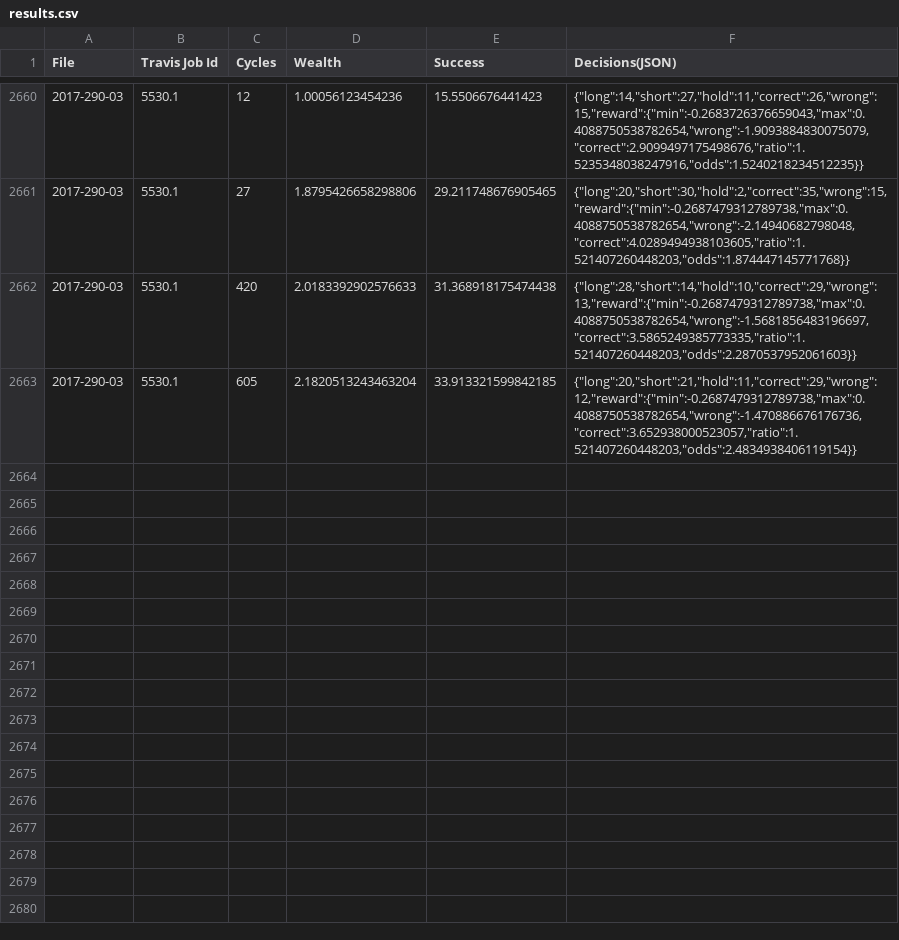
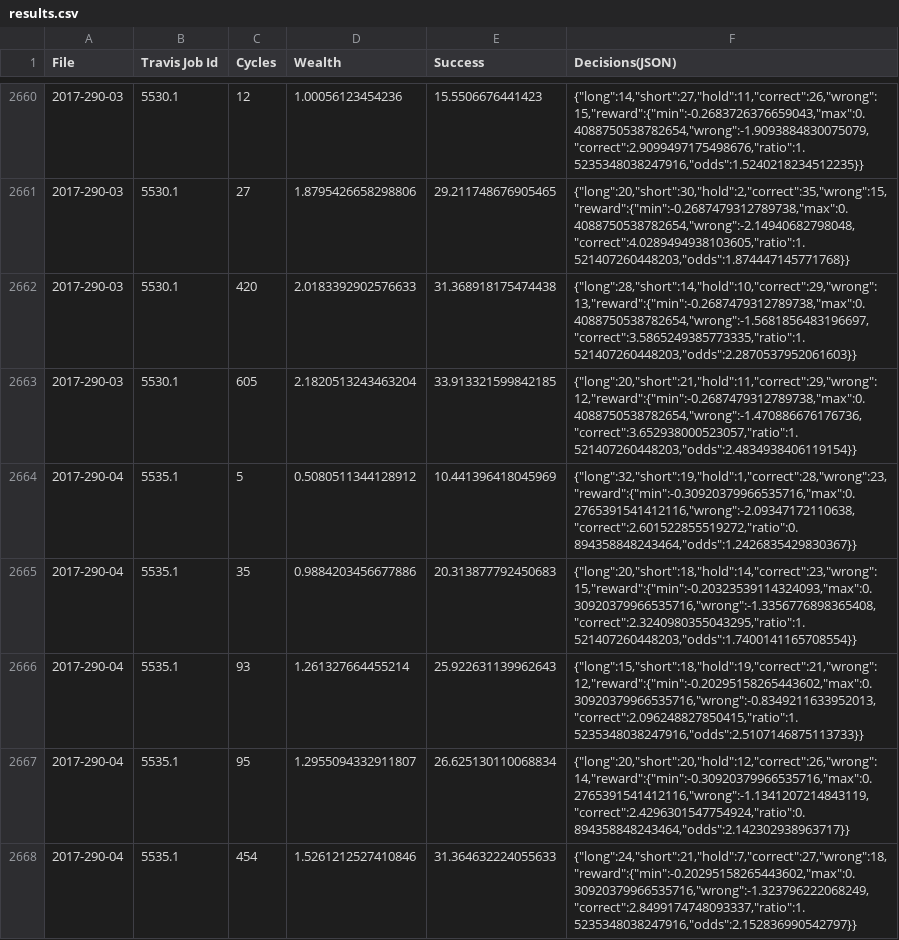
Before and after one commit to openfxbot/openfxbot, a CSV file: results.csv, drawn as a sheet; only a part is shown, gaps mark what is left out.

```diff
--- a/results.csv
+++ b/results.csv
@@ -2663 +2663,6 @@
 2017-290-03,5530.1,605,2.1820513243463204,33.913321599842185,"{""long"":20,""short"":21,""hold"":11,""correct"":29,""wrong"":12,""reward"":{""min"":-0.2687479312789738,""max"":0.4088750538782654,""wrong"":-1.470886676176736,""correct"":3.652938000523057,""ratio"":1.521407260448203,""odds"":2.4834938406119154}}"
+2017-290-04,5535.1,5,0.5080511344128912,10.441396418045969,"{""long"":32,""short"":19,""hold"":1,""correct"":28,""wrong"":23,""reward"":{""min"":-0.30920379966535716,""max"":0.2765391541412116,""wrong"":-2.09347172110638,""correct"":2.601522855519272,""ratio"":0.894358848243464,""odds"":1.2426835429830367}}"
+2017-290-04,5535.1,35,0.9884203456677886,20.313877792450683,"{""long"":20,""short"":18,""hold"":14,""correct"":23,""wrong"":15,""reward"":{""min"":-0.20323539114324093,""max"":0.30920379966535716,""wrong"":-1.3356776898365408,""correct"":2.3240980355043295,""ratio"":1.521407260448203,""odds"":1.7400141165708554}}"
+2017-290-04,5535.1,93,1.261327664455214,25.922631139962643,"{""long"":15,""short"":18,""hold"":19,""correct"":21,""wrong"":12,""reward"":{""min"":-0.20295158265443602,""max"":0.30920379966535716,""wrong"":-0.8349211633952013,""correct"":2.096248827850415,""ratio"":1.5235348038247916,""odds"":2.5107146875113733}}"
+2017-290-04,5535.1,95,1.2955094332911807,26.625130110068834,"{""long"":20,""short"":20,""hold"":12,""correct"":26,""wrong"":14,""reward"":{""min"":-0.30920379966535716,""max"":0.2765391541412116,""wrong"":-1.1341207214843119,""correct"":2.4296301547754924,""ratio"":0.894358848243464,""odds"":2.142302938963717}}"
+2017-290-04,5535.1,454,1.5261212527410846,31.364632224055633,"{""long"":24,""short"":21,""hold"":7,""correct"":27,""wrong"":18,""reward"":{""min"":-0.20295158265443602,""max"":0.30920379966535716,""wrong"":-1.323796222068249,""correct"":2.8499174748093337,""ratio"":1.5235348038247916,""odds"":2.152836990542797}}"
```
Also changed, not shown: 1 other file.
